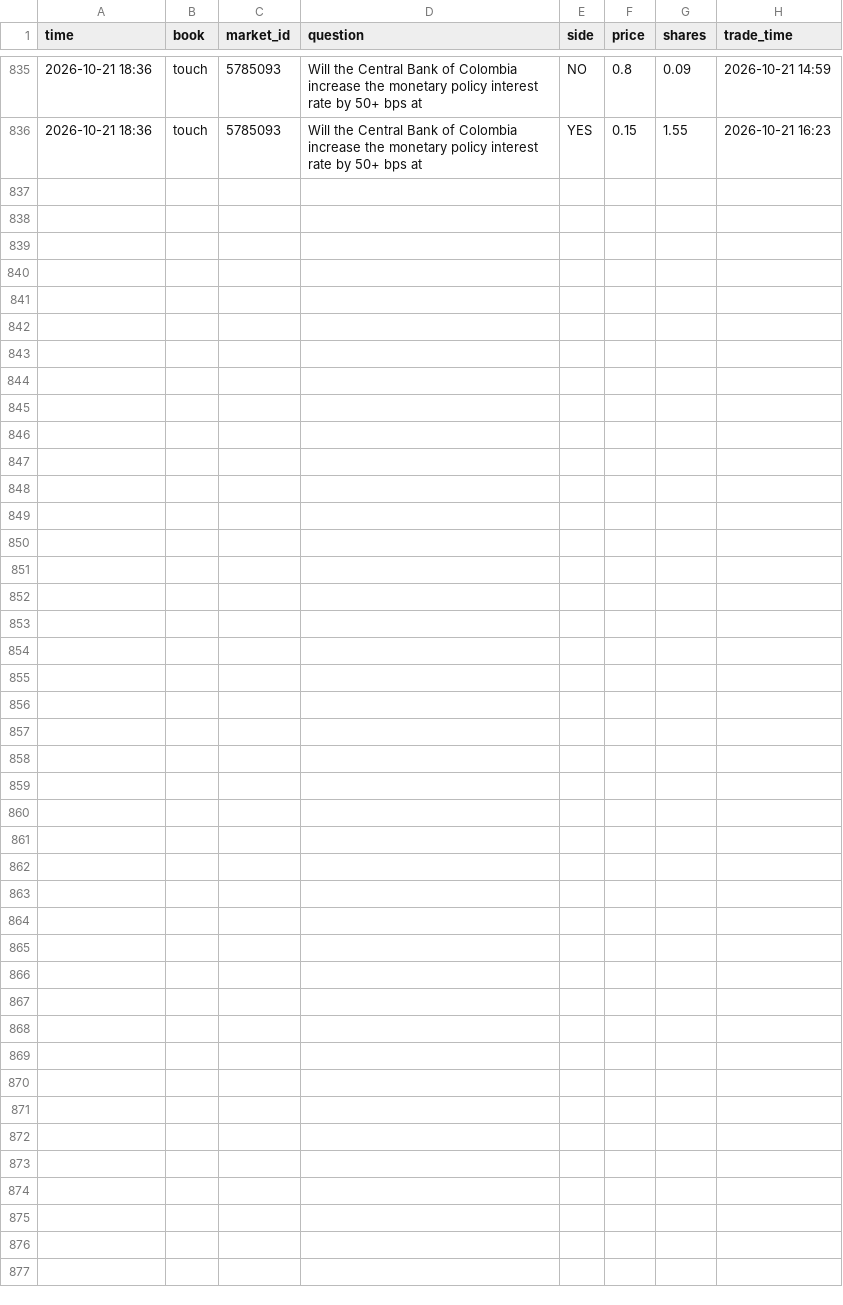
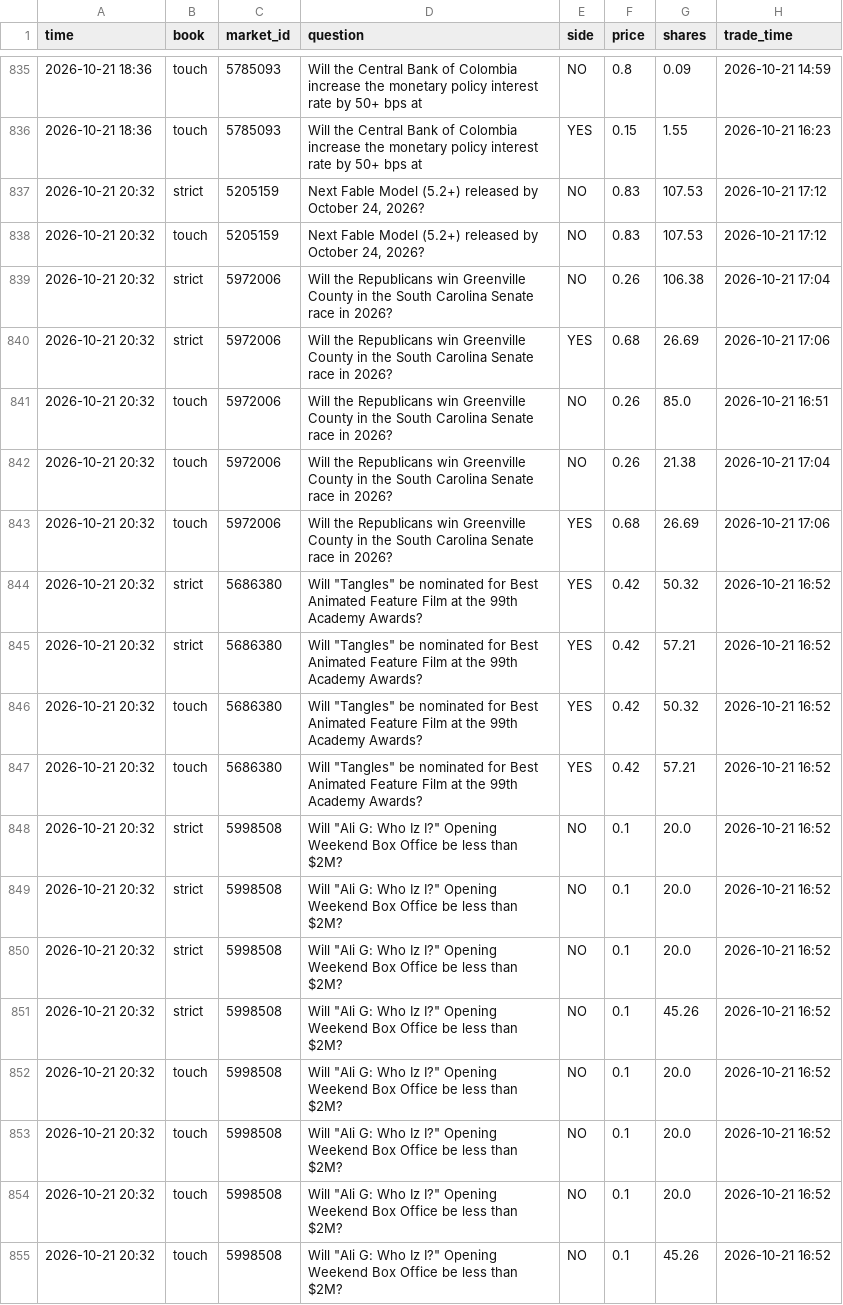
Before and after one commit to trendatrenda/polymarket-scanners, a CSV file: pm_mm_fills.csv, drawn as a sheet; only a part is shown, gaps mark what is left out; the diff names each change by its address in the sheet, - before the commit and + after, or states it on an @@ line.

```diff
--- a/pm_mm_fills.csv
+++ b/pm_mm_fills.csv
+row 837: 2026-10-21 20:32 | strict | 5205159 | Next Fable Model (5.2+) released by October 24, 2026? | NO | 0.83 | 107.53 | 2026-10-21 17:12
+row 838: 2026-10-21 20:32 | touch | 5205159 | Next Fable Model (5.2+) released by October 24, 2026? | NO | 0.83 | 107.53 | 2026-10-21 17:12
+row 839: 2026-10-21 20:32 | strict | 5972006 | Will the Republicans win Greenville County in the South Carolina Senate race in 2026? | NO | 0.26 | 106.38 | 2026-10-21 17:04
+row 840: 2026-10-21 20:32 | strict | 5972006 | Will the Republicans win Greenville County in the South Carolina Senate race in 2026? | YES | 0.68 | 26.69 | 2026-10-21 17:06
+row 841: 2026-10-21 20:32 | touch | 5972006 | Will the Republicans win Greenville County in the South Carolina Senate race in 2026? | NO | 0.26 | 85.0 | 2026-10-21 16:51
+row 842: 2026-10-21 20:32 | touch | 5972006 | Will the Republicans win Greenville County in the South Carolina Senate race in 2026? | NO | 0.26 | 21.38 | 2026-10-21 17:04
+row 843: 2026-10-21 20:32 | touch | 5972006 | Will the Republicans win Greenville County in the South Carolina Senate race in 2026? | YES | 0.68 | 26.69 | 2026-10-21 17:06
+row 844: 2026-10-21 20:32 | strict | 5686380 | Will "Tangles" be nominated for Best Animated Feature Film at the 99th Academy Awards? | YES | 0.42 | 50.32 | 2026-10-21 16:52
+row 845: 2026-10-21 20:32 | strict | 5686380 | Will "Tangles" be nominated for Best Animated Feature Film at the 99th Academy Awards? | YES | 0.42 | 57.21 | 2026-10-21 16:52
+row 846: 2026-10-21 20:32 | touch | 5686380 | Will "Tangles" be nominated for Best Animated Feature Film at the 99th Academy Awards? | YES | 0.42 | 50.32 | 2026-10-21 16:52
+row 847: 2026-10-21 20:32 | touch | 5686380 | Will "Tangles" be nominated for Best Animated Feature Film at the 99th Academy Awards? | YES | 0.42 | 57.21 | 2026-10-21 16:52
+row 848: 2026-10-21 20:32 | strict | 5998508 | Will "Ali G: Who Iz I?" Opening Weekend Box Office be less than $2M? | NO | 0.1 | 20.0 | 2026-10-21 16:52
+row 849: 2026-10-21 20:32 | strict | 5998508 | Will "Ali G: Who Iz I?" Opening Weekend Box Office be less than $2M? | NO | 0.1 | 20.0 | 2026-10-21 16:52
+row 850: 2026-10-21 20:32 | strict | 5998508 | Will "Ali G: Who Iz I?" Opening Weekend Box Office be less than $2M? | NO | 0.1 | 20.0 | 2026-10-21 16:52
+row 851: 2026-10-21 20:32 | strict | 5998508 | Will "Ali G: Who Iz I?" Opening Weekend Box Office be less than $2M? | NO | 0.1 | 45.26 | 2026-10-21 16:52
+row 852: 2026-10-21 20:32 | touch | 5998508 | Will "Ali G: Who Iz I?" Opening Weekend Box Office be less than $2M? | NO | 0.1 | 20.0 | 2026-10-21 16:52
+row 853: 2026-10-21 20:32 | touch | 5998508 | Will "Ali G: Who Iz I?" Opening Weekend Box Office be less than $2M? | NO | 0.1 | 20.0 | 2026-10-21 16:52
+row 854: 2026-10-21 20:32 | touch | 5998508 | Will "Ali G: Who Iz I?" Opening Weekend Box Office be less than $2M? | NO | 0.1 | 20.0 | 2026-10-21 16:52
+row 855: 2026-10-21 20:32 | touch | 5998508 | Will "Ali G: Who Iz I?" Opening Weekend Box Office be less than $2M? | NO | 0.1 | 45.26 | 2026-10-21 16:52
```
Also changed, not shown: pm_minutes.csv, pm_mm_log.csv, 3 other files.
